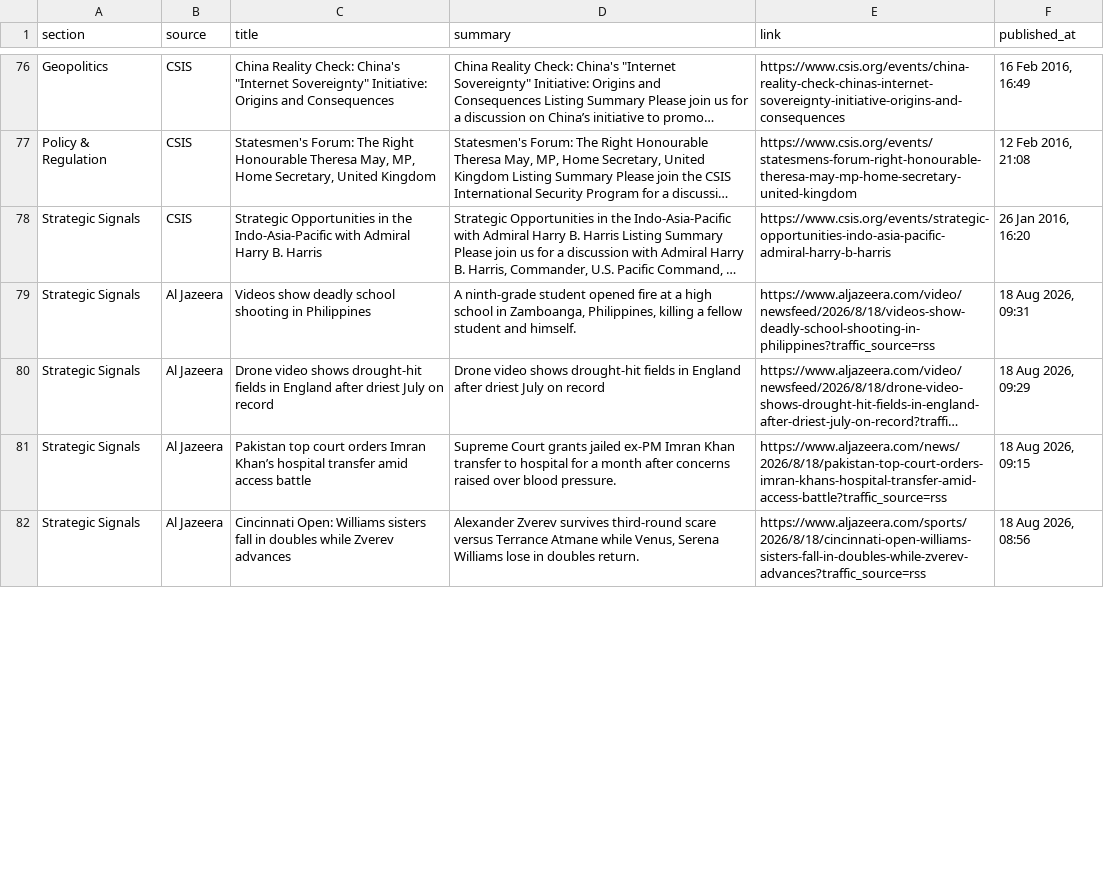
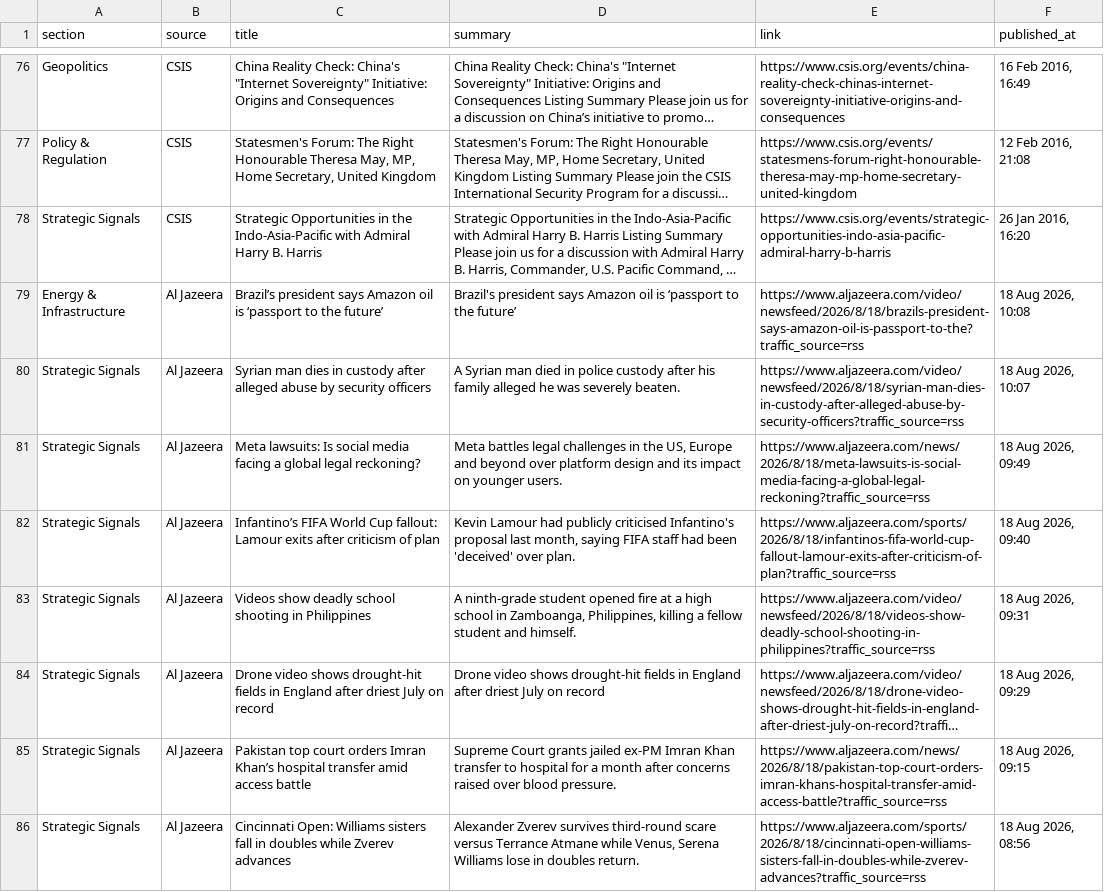
Before and after one commit to sumantrabasudawn/news-tracker, a CSV file: output/latest.csv, drawn as a sheet; only a part is shown, gaps mark what is left out; long unchanged cells end in …; the diff covers the shown part only; the diff names each change by its address in the sheet, - before the commit and + after, or states it on an @@ line.

```diff
--- a/output/latest.csv
+++ b/output/latest.csv
+row 79: Energy & Infrastructure | Al Jazeera | Brazil’s president says Amazon oil is ‘passport to the future’ | Brazil's president says Amazon oil is ‘passport to the future’ | https://www.aljazeera.com/video/newsfeed/2026/8/18/brazils-president-says-amazon-oil-is-passport-to-the?traffic_source=rss | 18 Aug 2026, 10:08
+row 80: Strategic Signals | Al Jazeera | Syrian man dies in custody after alleged abuse by security officers | A Syrian man died in police custody after his family alleged he was severely beaten. | https://www.aljazeera.com/video/newsfeed/2026/8/18/syrian-man-dies-in-custody-after-alleged-abuse-by-security-officers?traffic_source=rss | 18 Aug 2026, 10:07
+row 81: Strategic Signals | Al Jazeera | Meta lawsuits: Is social media facing a global legal reckoning? | Meta battles legal challenges in the US, Europe and beyond over platform design and its impact on younger users. | https://www.aljazeera.com/news/2026/8/18/meta-lawsuits-is-social-media-facing-a-global-legal-reckoning?traffic_source=rss | 18 Aug 2026, 09:49
+row 82: Strategic Signals | Al Jazeera | Infantino’s FIFA World Cup fallout: Lamour exits after criticism of plan | Kevin Lamour had publicly criticised Infantino's proposal last month, saying FIFA staff had been 'deceived' over plan. | https://www.aljazeera.com/sports/2026/8/18/infantinos-fifa-world-cup-fallout-lamour-exits-after-criticism-of-plan?traffic_source=rss | 18 Aug 2026, 09:40
```
Also changed, not shown: 11 added rows, 15 removed rows and 6 edited cells elsewhere in this file, 2 other files.
